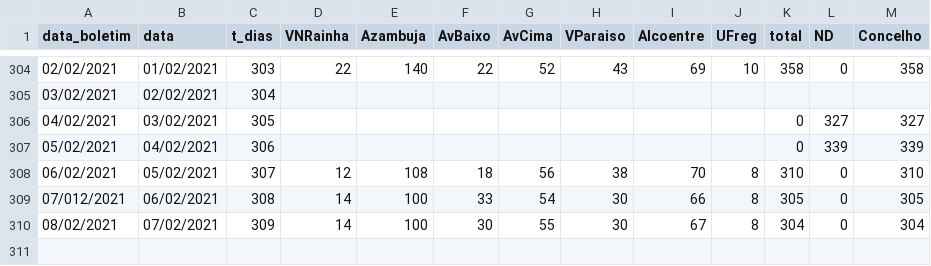
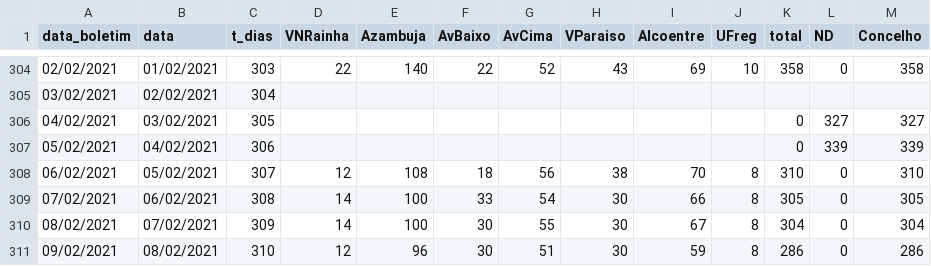
Before and after one commit to nephrops/covid19azambuja, a CSV file: dados_totais_covid_freg_azambuja.csv, drawn as a sheet; only a part is shown, gaps mark what is left out.

Commit message:
20210209

```diff
--- a/dados_totais_covid_freg_azambuja.csv
+++ b/dados_totais_covid_freg_azambuja.csv
@@ -308,3 +308,4 @@ data_boletim,data,t_dias,VNRainha,Azambuja,AvBaixo,AvCima,VParaiso,Alcoentre,UFr
 06/02/2021,05/02/2021,307,12,108,18,56,38,70,8,310,0,310
-07/012/2021,06/02/2021,308,14,100,33,54,30,66,8,305,0,305
+07/02/2021,06/02/2021,308,14,100,33,54,30,66,8,305,0,305
 08/02/2021,07/02/2021,309,14,100,30,55,30,67,8,304,0,304
+09/02/2021,08/02/2021,310,12,96,30,51,30,59,8,286,0,286
```
